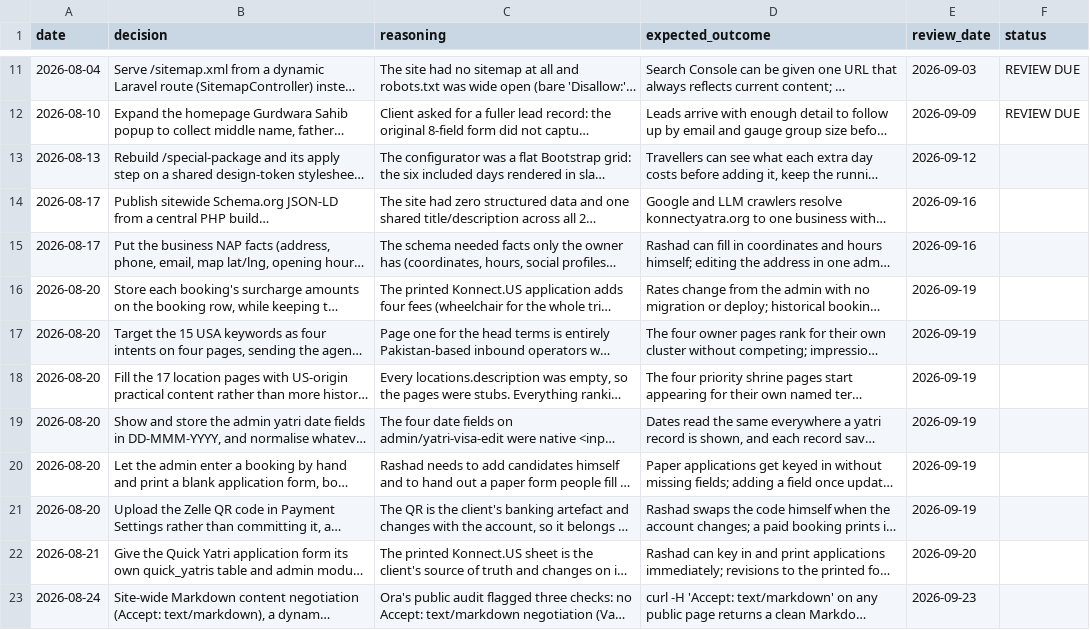
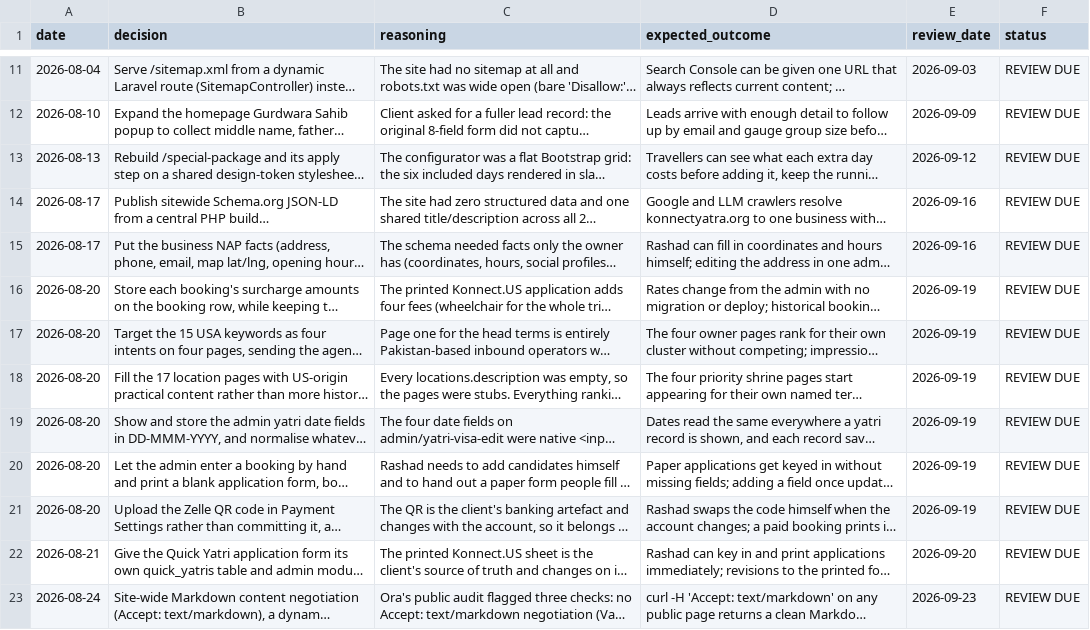
Before and after one commit to asghar786/KonnectYatra, a CSV file: memory/decisions.csv, drawn as a sheet; only a part is shown, gaps mark what is left out; long unchanged cells end in …; the diff covers the shown part only; the diff names each change by its address in the sheet, - before the commit and + after, or states it on an @@ line.

```diff
--- a/memory/decisions.csv
+++ b/memory/decisions.csv
-F13:F23 (status): (empty)
+F13:F23 (status): REVIEW DUE
```
Also changed, not shown: 1 added row and 11 edited cells elsewhere in this file, 5 other files.
